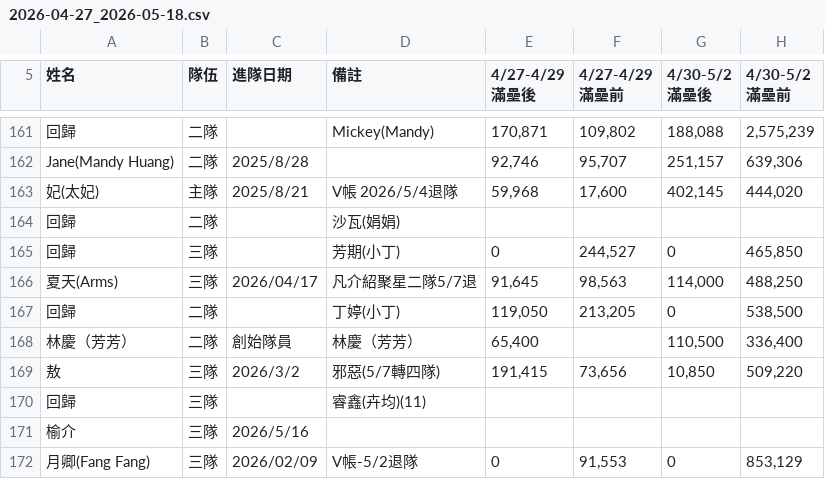
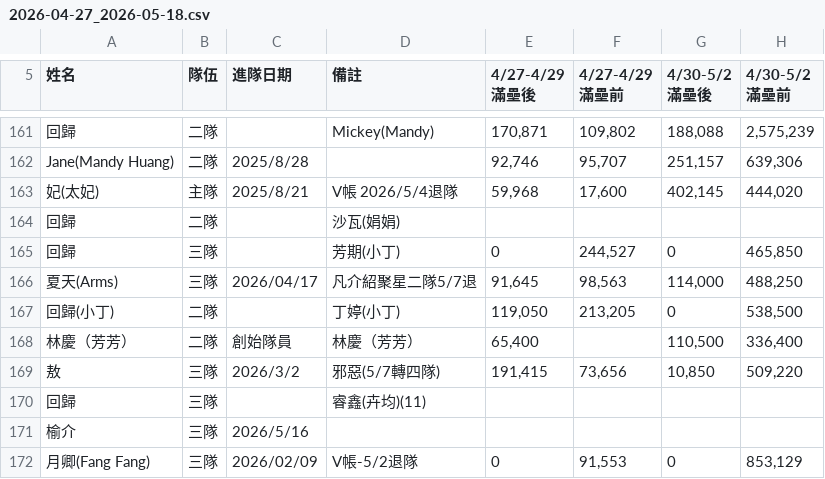
Before and after one commit to Der46/cm-master-board, a CSV file: data/sheets/2026-04-27_2026-05-18.csv, drawn as a sheet; only a part is shown, gaps mark what is left out; the diff names each change by its address in the sheet, - before the commit and + after, or states it on an @@ line.

```diff
--- a/data/sheets/2026-04-27_2026-05-18.csv
+++ b/data/sheets/2026-04-27_2026-05-18.csv
-A167 (姓名): 回歸
+A167 (姓名): 回歸(小丁)
```
Also changed, not shown: data/scores.csv, data/sheets/2025-10-27_2025-11-24.csv, 3 other files.
